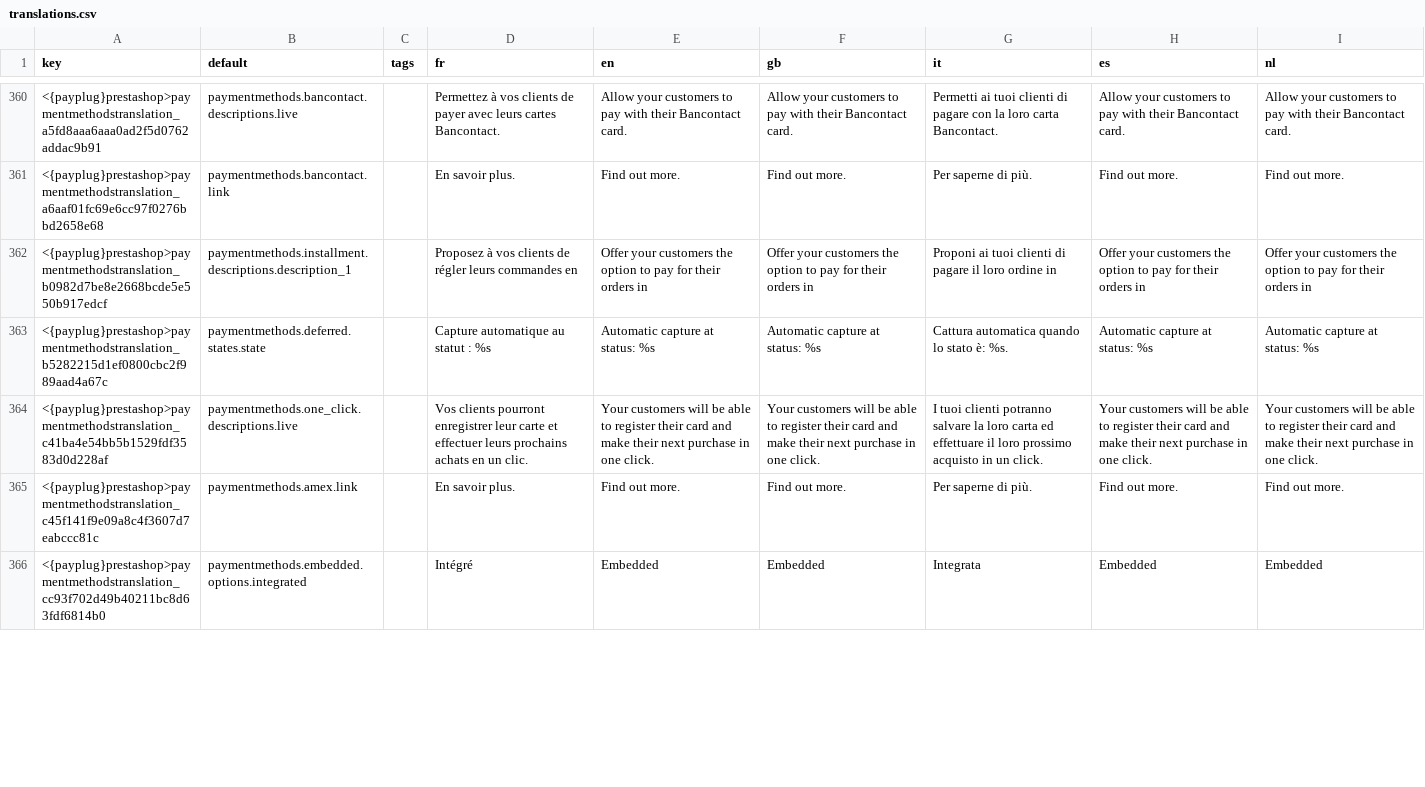
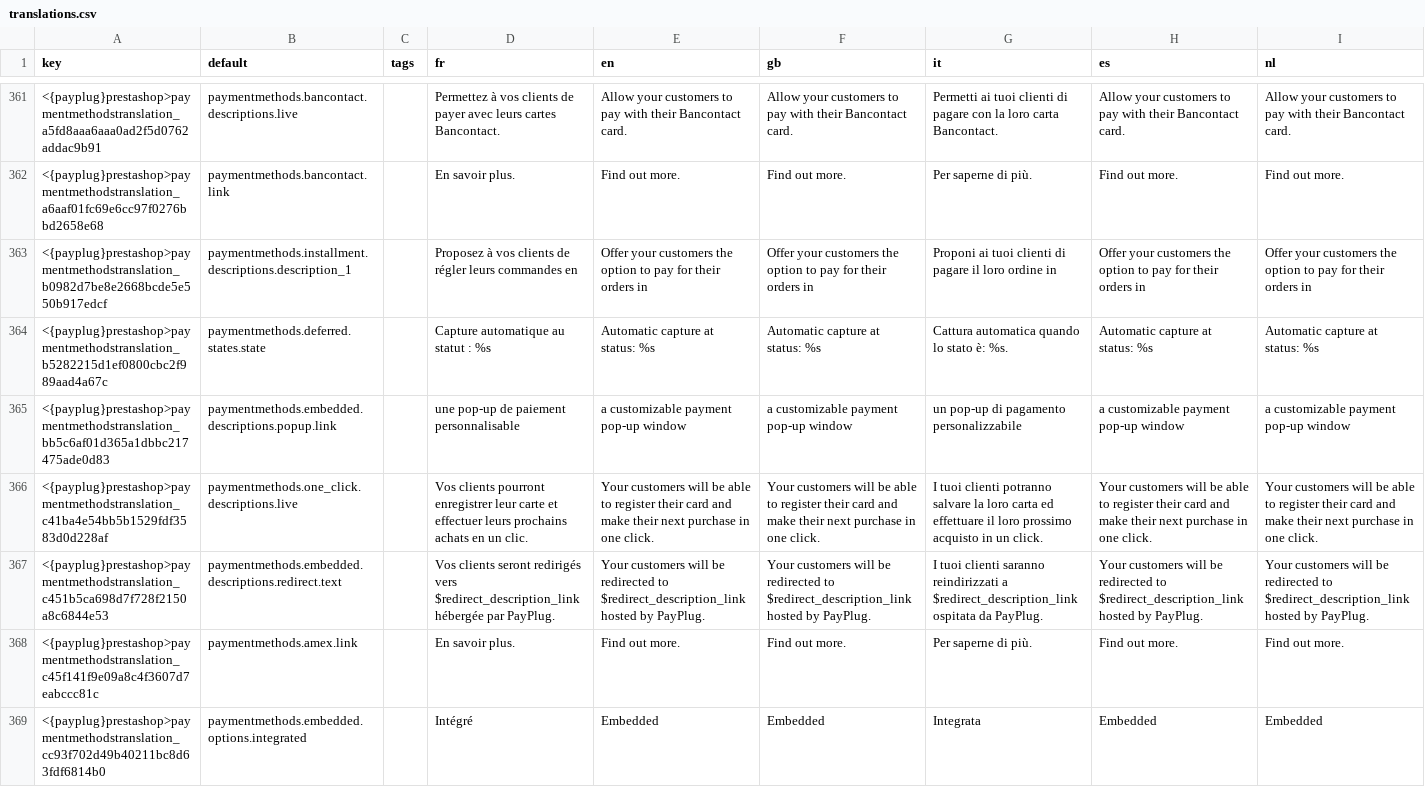
Before and after one commit to payplug/payplug-prestashop, a CSV file: dev/dist/payplug/translations.csv, drawn as a sheet; only a part is shown, gaps mark what is left out; the diff covers the shown part only; the diff names each change by its address in the sheet, - before the commit and + after, or states it on an @@ line.

Commit message:
PRE-1756,PRE-1757 : fix popup and redirected desriptions + add link in descriptions

```diff
--- a/dev/dist/payplug/translations.csv
+++ b/dev/dist/payplug/translations.csv
+row 365: <{payplug}prestashop>paymentmethodstranslation_bb5c6af01d365a1dbbc217475ade0d83 | paymentmethods.embedded.descriptions.popup.link |  | une pop-up de paiement personnalisable | a customizable payment pop-up window | a customizable payment pop-up window | un pop-up di pagamento personalizzabile | a customizable payment pop-up window | a customizable payment pop-up window
+row 367: <{payplug}prestashop>paymentmethodstranslation_c451b5ca698d7f728f2150a8c6844e53 | paymentmethods.embedded.descriptions.redirect.text |  | Vos clients seront redirigés vers $redirect_description_link hébergée par PayPlug. | Your customers will be redirected to $redirect_description_link hosted by PayPlug. | Your customers will be redirected to $redirect_description_link hosted by PayPlug. | I tuoi clienti saranno reindirizzati a $redirect_description_link ospitata da PayPlug. | Your customers will be redirected to $redirect_description_link hosted by PayPlug. | Your customers will be redirected to $redirect_description_link hosted by PayPlug.
```
Also changed, not shown: 2 added rows and 2 removed rows elsewhere in this file, dev/dist/pspaylater/translations.csv, 14 other files.
